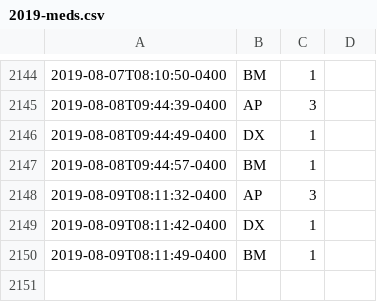
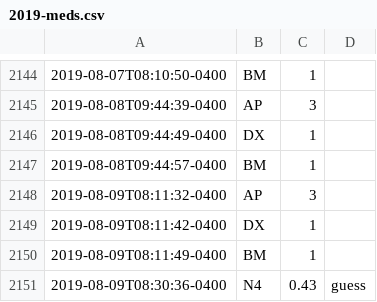
Before and after one commit to fuzzyTew/todo, a CSV file: Routine/meds/2019-meds.csv, drawn as a sheet; only a part is shown, gaps mark what is left out; the diff names each change by its address in the sheet, - before the commit and + after, or states it on an @@ line.

```diff
--- a/Routine/meds/2019-meds.csv
+++ b/Routine/meds/2019-meds.csv
+row 2151: 2019-08-09T08:30:36-0400 | N4 | 0.43 | guess
```
Also changed, not shown: Routine/ttrack/time_details.csv.
